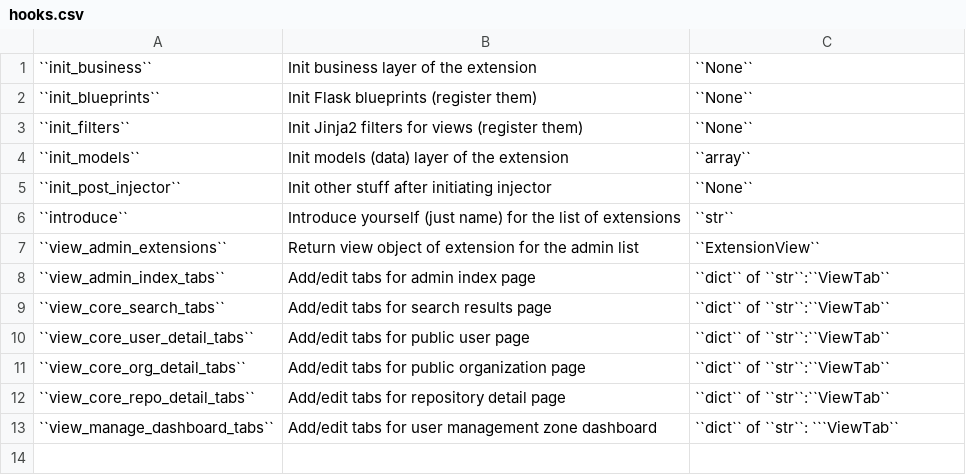
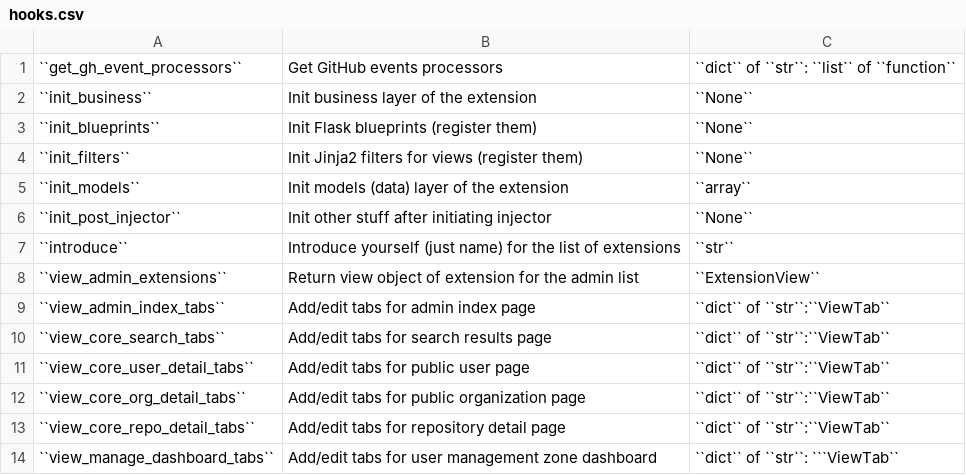
Before and after one commit to MarekSuchanek/repocribro, a CSV file: docs/extensions/hooks.csv, drawn as a sheet.

Commit message:
GitHub events processors in extensions now
All logic for processing GitHub events is now done via extensions layer.

```diff
--- a/docs/extensions/hooks.csv
+++ b/docs/extensions/hooks.csv
@@ -1 +1,2 @@
+``get_gh_event_processors``, "Get GitHub events processors", ``dict`` of ``str``: ``list`` of ``function``
 ``init_business``, "Init business layer of the extension", ``None``
```
Also changed, not shown: 3 other files.
